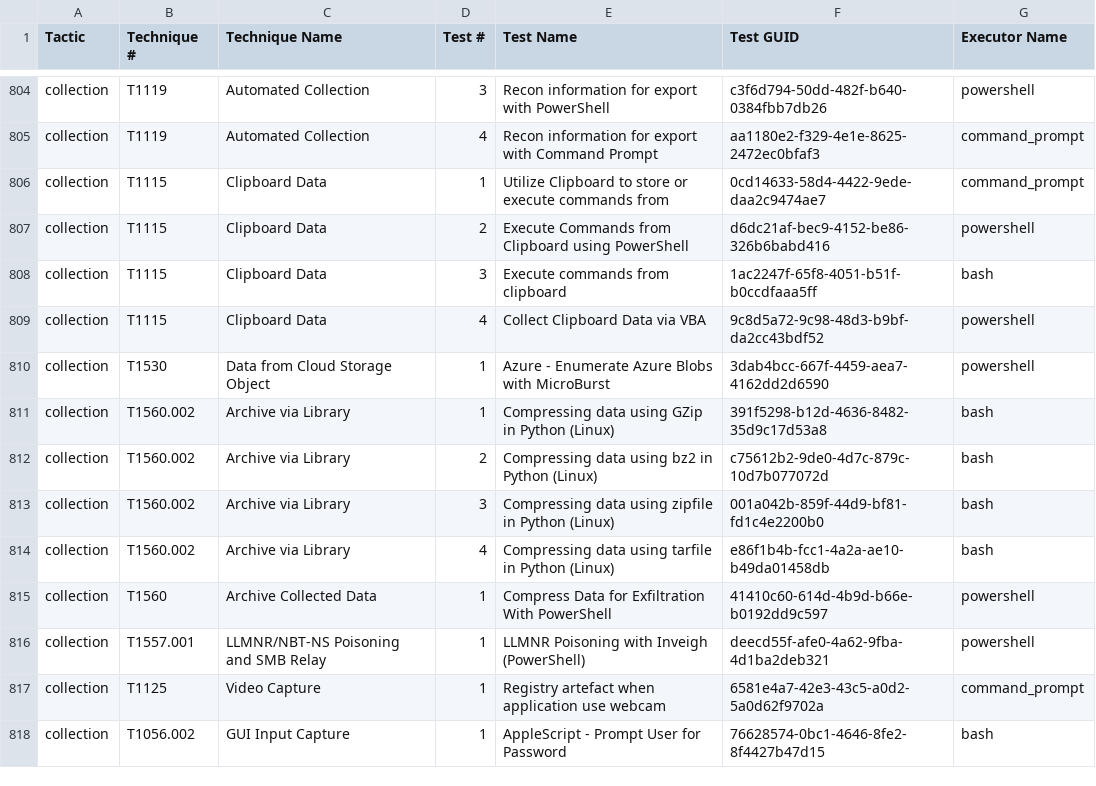
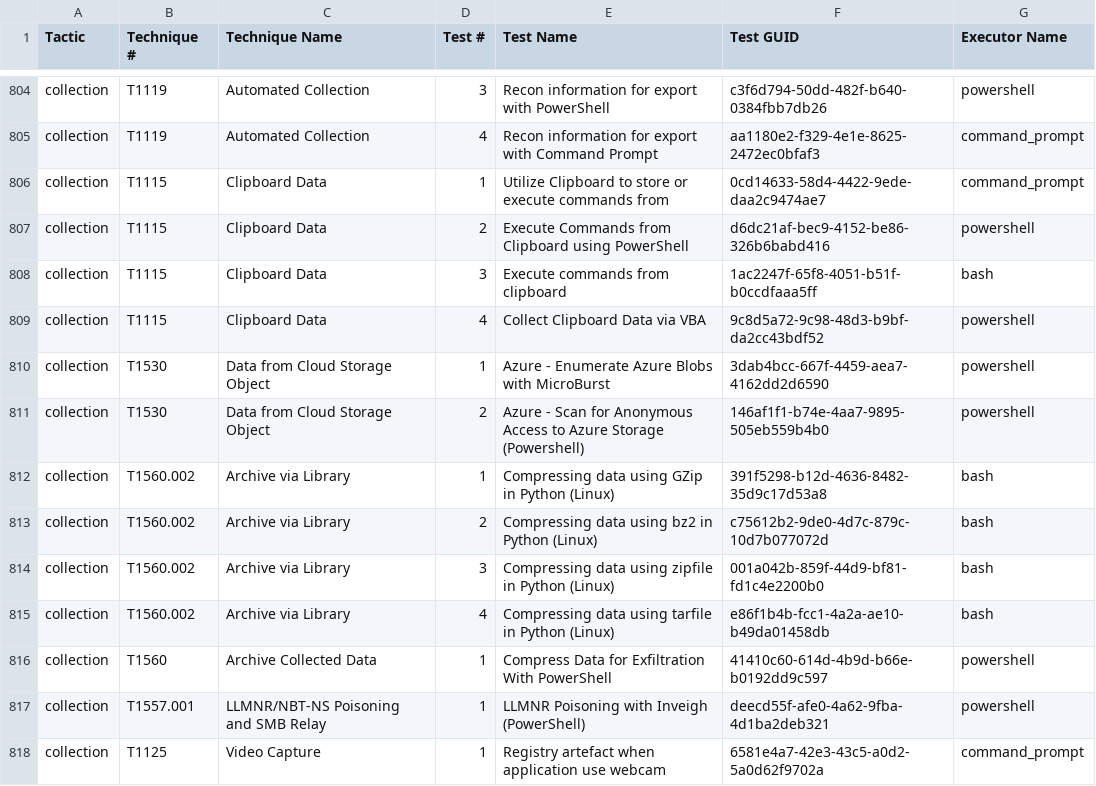
Before and after one commit to redcanaryco/atomic-red-team, a CSV file: atomics/Indexes/Indexes-CSV/index.csv, drawn as a sheet; only a part is shown, gaps mark what is left out; the shorter side is filled out with more unchanged rows.

```diff
--- a/atomics/Indexes/Indexes-CSV/index.csv
+++ b/atomics/Indexes/Indexes-CSV/index.csv
@@ -810,2 +810,3 @@ collection,T1115,Clipboard Data,4,Collect Clipboard Data via VBA,9c8d5a72-9c98-4
 collection,T1530,Data from Cloud Storage Object,1,Azure - Enumerate Azure Blobs with MicroBurst,3dab4bcc-667f-4459-aea7-4162dd2d6590,powershell
+collection,T1530,Data from Cloud Storage Object,2,Azure - Scan for Anonymous Access to Azure Storage (Powershell),146af1f1-b74e-4aa7-9895-505eb559b4b0,powershell
 collection,T1560.002,Archive via Library,1,Compressing data using GZip in Python (Linux),391f5298-b12d-4636-8482-35d9c17d53a8,bash
```
Also changed, not shown: atomics/Indexes/Indexes-CSV/linux-index.csv, 4 other files.
